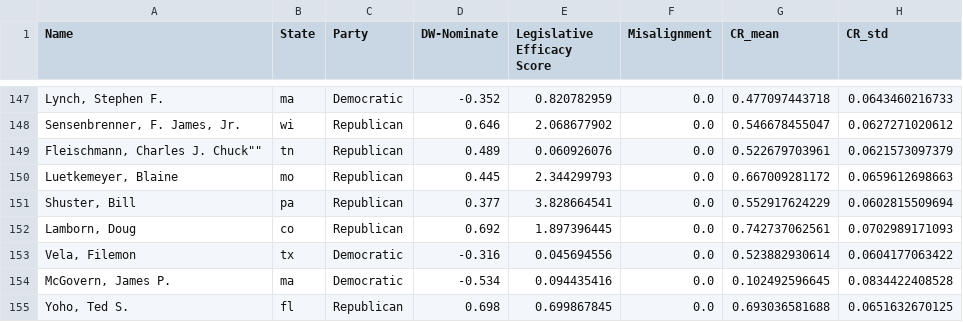
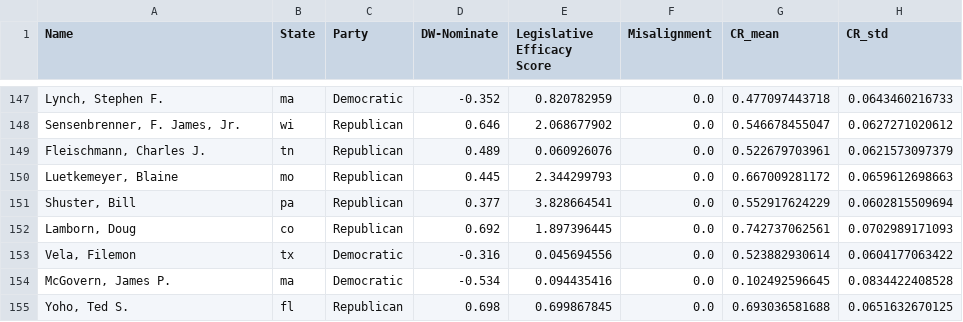
Before and after one commit to BBBBBBNJU/Legislator_Classification, a CSV file: congress_people_info.csv, drawn as a sheet; only a part is shown, gaps mark what is left out; the diff names each change by its address in the sheet, - before the commit and + after, or states it on an @@ line.

Commit message:
fix csv file

```diff
--- a/congress_people_info.csv
+++ b/congress_people_info.csv
-A149 (Name): Fleischmann, Charles J. Chuck""
+A149 (Name): Fleischmann, Charles J.
```
